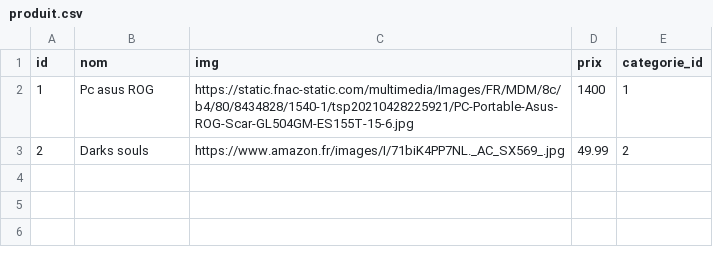
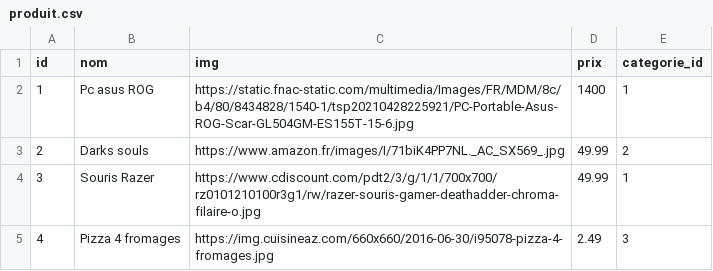
Before and after one commit to zazar02/e-commerce, a CSV file: E-commerce/src/main/resources/config/liquibase/fake-data/produit.csv, drawn as a sheet.

```diff
--- a/E-commerce/src/main/resources/config/liquibase/fake-data/produit.csv
+++ b/E-commerce/src/main/resources/config/liquibase/fake-data/produit.csv
@@ -3 +3,3 @@ id;nom;img;prix;categorie_id
 2;Darks souls;https://www.amazon.fr/images/I/71biK4PP7NL._AC_SX569_.jpg;49.99;2
+3;Souris Razer;https://www.cdiscount.com/pdt2/3/g/1/1/700x700/rz0101210100r3g1/rw/razer-souris-gamer-deathadder-chroma-filaire-o.jpg;49.99;1
+4;Pizza 4 fromages;https://img.cuisineaz.com/660x660/2016-06-30/i95078-pizza-4-fromages.jpg;2.49;3
```
Also changed, not shown: 8 other files.
